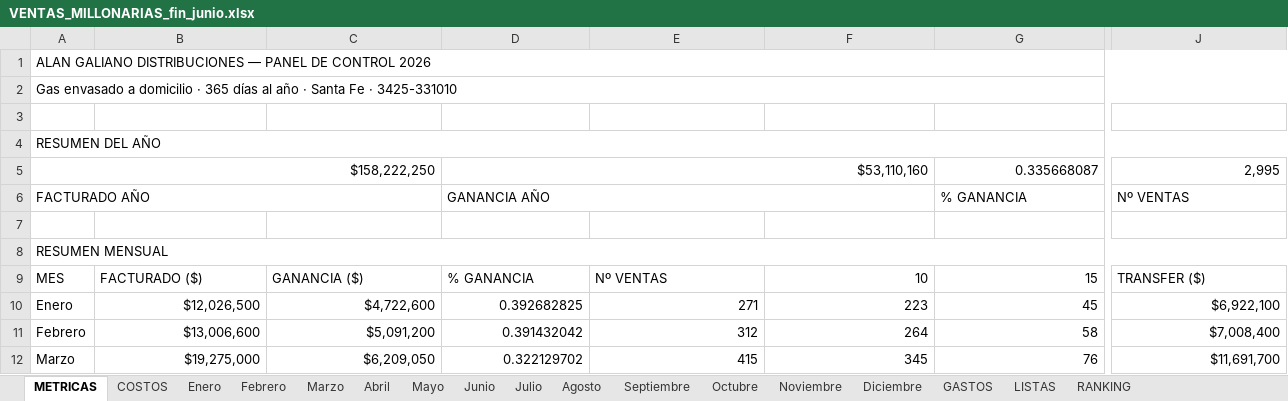
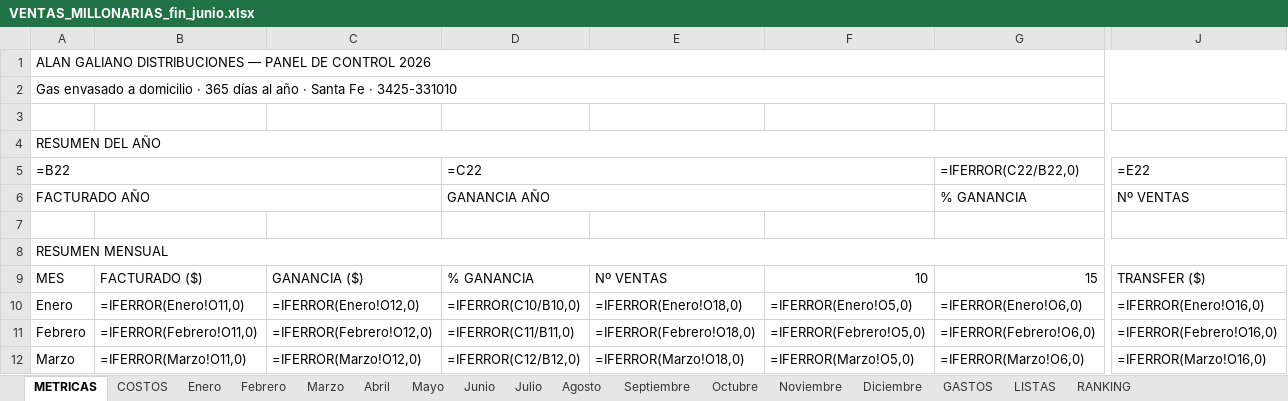
Before and after one commit to alan-galiano/sistema-galiano, an Excel workbook: VENTAS_MILLONARIAS_fin_junio.xlsx, sheet METRICAS, drawn as a sheet; only a part is shown, gaps mark what is left out; values as stored, in another font and other column widths than the file's, no cell formats; formulas without a stored value are shown as written; removed rows and columns are numbered as before the commit, all else as after; rows hold the shown columns only; the diff covers the shown part only; the diff names each change by its address in the sheet, - before the commit and + after, or states it on an @@ line.

```diff
--- a/VENTAS_MILLONARIAS_fin_junio.xlsx (sheet METRICAS)
+++ b/VENTAS_MILLONARIAS_fin_junio.xlsx (sheet METRICAS)
-row 5: $158,222,250 |  |  | $53,110,160 |  |  | 0.335668087 | 2,995
+row 5: =B22 |  |  | =C22 |  |  | =IFERROR(C22/B22,0) | =E22
-B10: $12,026,500
+B10: =IFERROR(Enero!O11,0)
-C10: $4,722,600
+C10: =IFERROR(Enero!O12,0)
-D10: 0.392682825
+D10: =IFERROR(C10/B10,0)
-E10: 271
+E10: =IFERROR(Enero!O18,0)
-F10: 223
+F10: =IFERROR(Enero!O5,0)
-G10: 45
+G10: =IFERROR(Enero!O6,0)
-J10: $6,922,100
+J10: =IFERROR(Enero!O16,0)
-B11: $13,006,600
+B11: =IFERROR(Febrero!O11,0)
-C11: $5,091,200
+C11: =IFERROR(Febrero!O12,0)
-D11: 0.391432042
+D11: =IFERROR(C11/B11,0)
-E11: 312
+E11: =IFERROR(Febrero!O18,0)
-F11: 264
+F11: =IFERROR(Febrero!O5,0)
-G11: 58
+G11: =IFERROR(Febrero!O6,0)
-J11: $7,008,400
+J11: =IFERROR(Febrero!O16,0)
-B12: $19,275,000
+B12: =IFERROR(Marzo!O11,0)
-C12: $6,209,050
+C12: =IFERROR(Marzo!O12,0)
-D12: 0.322129702
+D12: =IFERROR(C12/B12,0)
-E12: 415
+E12: =IFERROR(Marzo!O18,0)
-F12: 345
+F12: =IFERROR(Marzo!O5,0)
-G12: 76
+G12: =IFERROR(Marzo!O6,0)
-J12: $11,691,700
+J12: =IFERROR(Marzo!O16,0)
```
Also changed, not shown: 109 edited cells elsewhere in this sheet, sheet Marzo, sheet Abril, sheet Febrero, sheet Enero, sheet Agosto, sheet Octubre, 10 more sheets, cell formats, hidden cells, charts or pictures.
